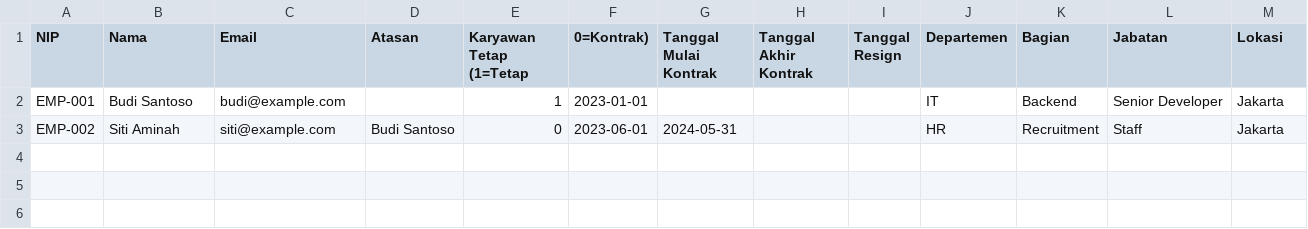
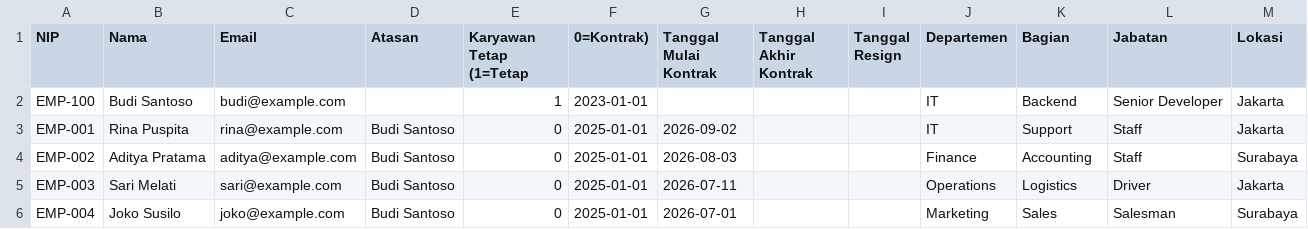
Before and after one commit to Vodkaa4/reminder-be, a CSV file: public/templates/template_import_karyawan.csv, drawn as a sheet.

```diff
--- a/public/templates/template_import_karyawan.csv
+++ b/public/templates/template_import_karyawan.csv
@@ -1,3 +1,6 @@
 NIP,Nama,Email,Atasan,Karyawan Tetap (1=Tetap, 0=Kontrak),Tanggal Mulai Kontrak,Tanggal Akhir Kontrak,Tanggal Resign,Departemen,Bagian,Jabatan,Lokasi
-EMP-001,Budi Santoso,budi@example.com,,1,2023-01-01,,,,IT,Backend,Senior Developer,Jakarta
-EMP-002,Siti Aminah,siti@example.com,Budi Santoso,0,2023-06-01,2024-05-31,,,HR,Recruitment,Staff,Jakarta
+EMP-100,Budi Santoso,budi@example.com,,1,2023-01-01,,,,IT,Backend,Senior Developer,Jakarta
+EMP-001,Rina Puspita,rina@example.com,Budi Santoso,0,2025-01-01,2026-09-02,,,IT,Support,Staff,Jakarta
+EMP-002,Aditya Pratama,aditya@example.com,Budi Santoso,0,2025-01-01,2026-08-03,,,Finance,Accounting,Staff,Surabaya
+EMP-003,Sari Melati,sari@example.com,Budi Santoso,0,2025-01-01,2026-07-11,,,Operations,Logistics,Driver,Jakarta
+EMP-004,Joko Susilo,joko@example.com,Budi Santoso,0,2025-01-01,2026-07-01,,,Marketing,Sales,Salesman,Surabaya
```
Also changed, not shown: public/import_karyawan_template.csv, public/import_permit_template.csv, 16 other files.
